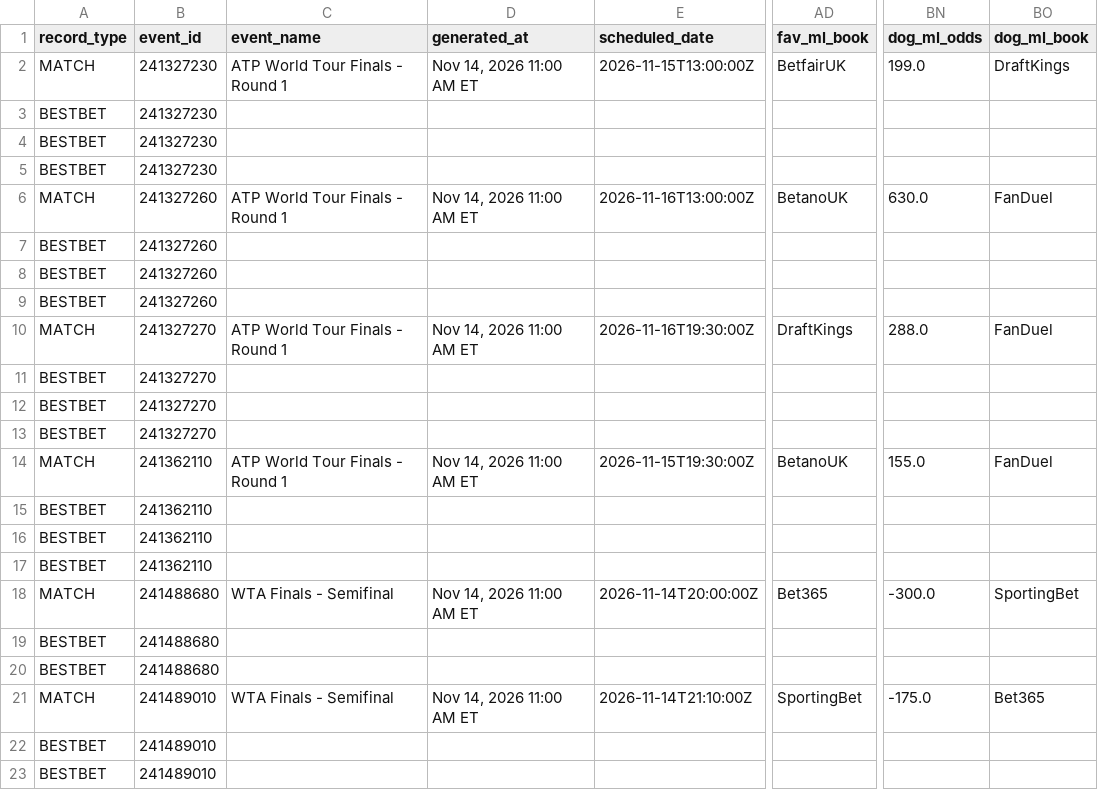
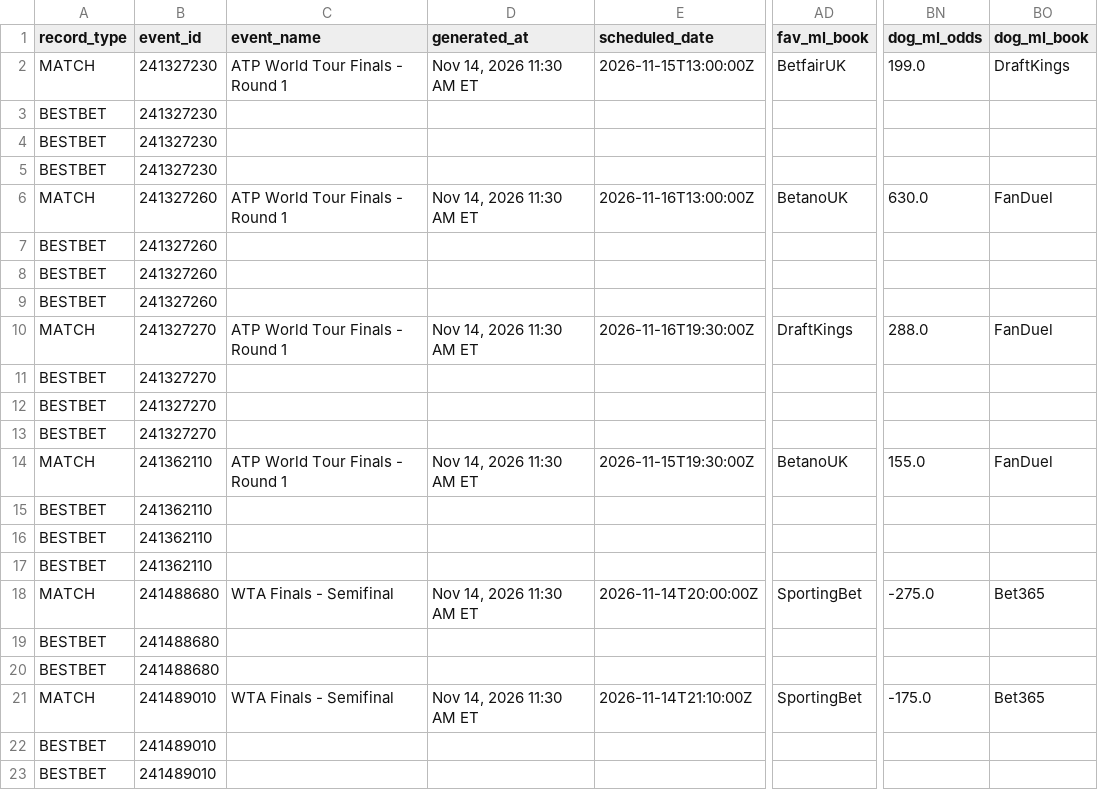
Before and after one commit to chrisgimino/tennismodel, a CSV file: slate_widget.csv, drawn as a sheet; only a part is shown, gaps mark what is left out; the diff names each change by its address in the sheet, - before the commit and + after, or states it on an @@ line.

Commit message:
Update slate_widget.csv — 2026-11-14 11:30 ET

```diff
--- a/slate_widget.csv
+++ b/slate_widget.csv
-D2 (generated_at): Nov 14, 2026 11:00 AM ET
+D2 (generated_at): Nov 14, 2026 11:30 AM ET
-D6 (generated_at): Nov 14, 2026 11:00 AM ET
+D6 (generated_at): Nov 14, 2026 11:30 AM ET
-D10 (generated_at): Nov 14, 2026 11:00 AM ET
+D10 (generated_at): Nov 14, 2026 11:30 AM ET
-D14 (generated_at): Nov 14, 2026 11:00 AM ET
+D14 (generated_at): Nov 14, 2026 11:30 AM ET
-D18 (generated_at): Nov 14, 2026 11:00 AM ET
+D18 (generated_at): Nov 14, 2026 11:30 AM ET
-AD18 (fav_ml_book): Bet365
+AD18 (fav_ml_book): SportingBet
-BN18 (dog_ml_odds): -300.0
+BN18 (dog_ml_odds): -275.0
-BO18 (dog_ml_book): SportingBet
+BO18 (dog_ml_book): Bet365
-D21 (generated_at): Nov 14, 2026 11:00 AM ET
+D21 (generated_at): Nov 14, 2026 11:30 AM ET
```
